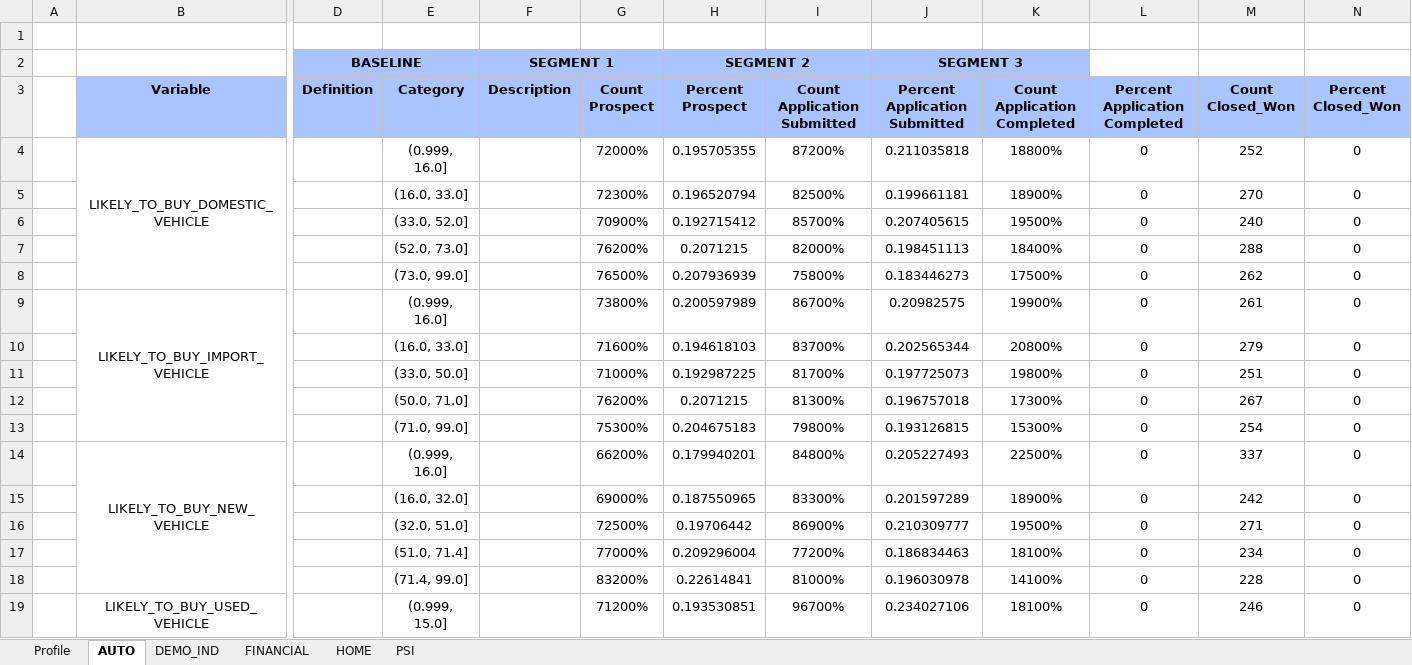
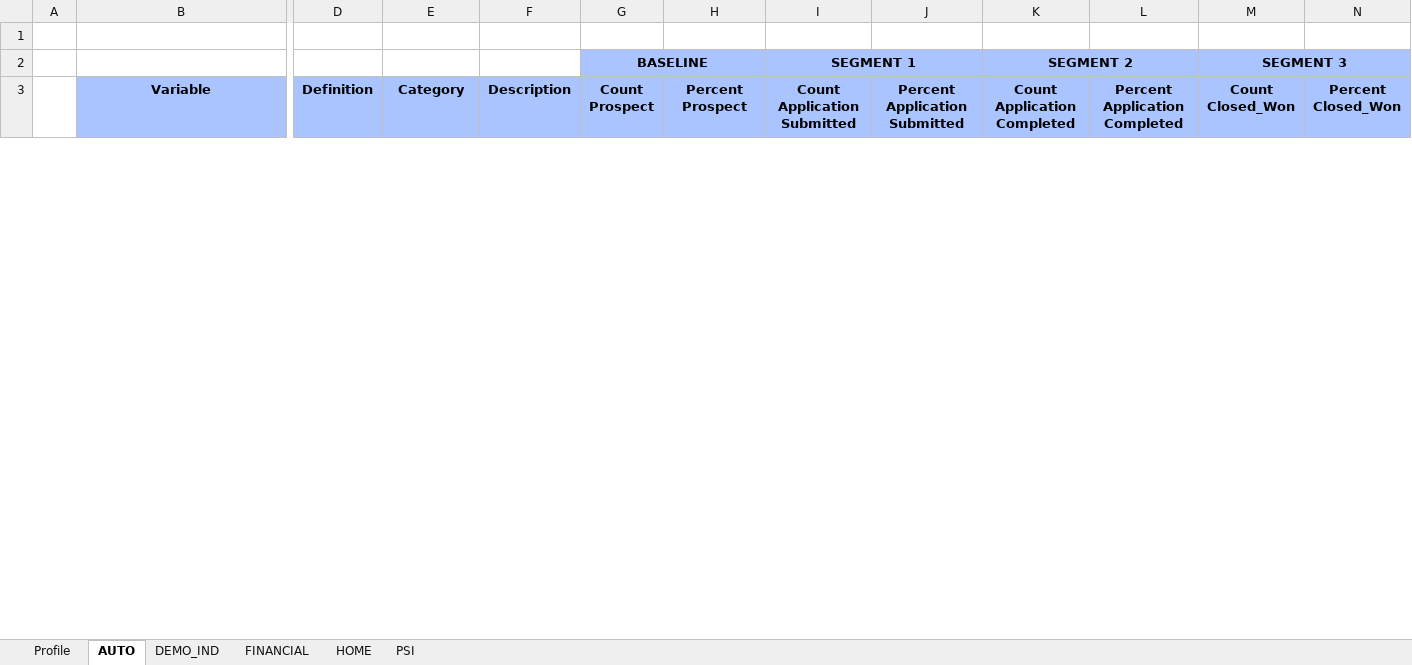
Before and after one commit to abhiramgopalb360/Snapshot2.0, an Excel workbook: test_profiles_Report.xlsx, sheet AUTO, drawn as a sheet; only a part is shown, gaps mark what is left out; values as stored, in another font and other column widths than the file's, no borders; conditional formats not drawn; removed rows and columns are numbered as before the commit, all else as after; rows hold the shown columns only; the diff covers the shown part only; the diff names each change by its address in the sheet, - before the commit and + after, or states it on an @@ line.

```diff
--- a/test_profiles_Report.xlsx (sheet AUTO)
+++ b/test_profiles_Report.xlsx (sheet AUTO)
-row 2:  |  | BASELINE |  | SEGMENT 1 |  | SEGMENT 2 |  | SEGMENT 3
+row 2:  |  |  |  |  | BASELINE |  | SEGMENT 1 |  | SEGMENT 2 |  | SEGMENT 3
-row 4:  | LIKELY_TO_BUY_DOMESTIC_VEHICLE |  | (0.999, 16.0] |  | 72000% | 0.195705355 | 87200% | 0.211035818 | 18800% | 0 | 252 | 0
-row 5:  |  |  | (16.0, 33.0] |  | 72300% | 0.196520794 | 82500% | 0.199661181 | 18900% | 0 | 270 | 0
-row 6:  |  |  | (33.0, 52.0] |  | 70900% | 0.192715412 | 85700% | 0.207405615 | 19500% | 0 | 240 | 0
-row 7:  |  |  | (52.0, 73.0] |  | 76200% | 0.2071215 | 82000% | 0.198451113 | 18400% | 0 | 288 | 0
-row 8:  |  |  | (73.0, 99.0] |  | 76500% | 0.207936939 | 75800% | 0.183446273 | 17500% | 0 | 262 | 0
-row 9:  | LIKELY_TO_BUY_IMPORT_VEHICLE |  | (0.999, 16.0] |  | 73800% | 0.200597989 | 86700% | 0.20982575 | 19900% | 0 | 261 | 0
-row 10:  |  |  | (16.0, 33.0] |  | 71600% | 0.194618103 | 83700% | 0.202565344 | 20800% | 0 | 279 | 0
-row 11:  |  |  | (33.0, 50.0] |  | 71000% | 0.192987225 | 81700% | 0.197725073 | 19800% | 0 | 251 | 0
-row 12:  |  |  | (50.0, 71.0] |  | 76200% | 0.2071215 | 81300% | 0.196757018 | 17300% | 0 | 267 | 0
-row 13:  |  |  | (71.0, 99.0] |  | 75300% | 0.204675183 | 79800% | 0.193126815 | 15300% | 0 | 254 | 0
-row 14:  | LIKELY_TO_BUY_NEW_VEHICLE |  | (0.999, 16.0] |  | 66200% | 0.179940201 | 84800% | 0.205227493 | 22500% | 0 | 337 | 0
-row 15:  |  |  | (16.0, 32.0] |  | 69000% | 0.187550965 | 83300% | 0.201597289 | 18900% | 0 | 242 | 0
-row 16:  |  |  | (32.0, 51.0] |  | 72500% | 0.19706442 | 86900% | 0.210309777 | 19500% | 0 | 271 | 0
-row 17:  |  |  | (51.0, 71.4] |  | 77000% | 0.209296004 | 77200% | 0.186834463 | 18100% | 0 | 234 | 0
-row 18:  |  |  | (71.4, 99.0] |  | 83200% | 0.22614841 | 81000% | 0.196030978 | 14100% | 0 | 228 | 0
-row 19:  | LIKELY_TO_BUY_USED_VEHICLE |  | (0.999, 15.0] |  | 71200% | 0.193530851 | 96700% | 0.234027106 | 18100% | 0 | 246 | 0
```
Also changed, not shown: 35 added rows and 19 removed rows elsewhere in this sheet, sheet HOME, sheet FINANCIAL, sheet DEMO_IND, sheet Profile, sheet PSI, test_profiles_Profile.xlsx, 6 other files.
